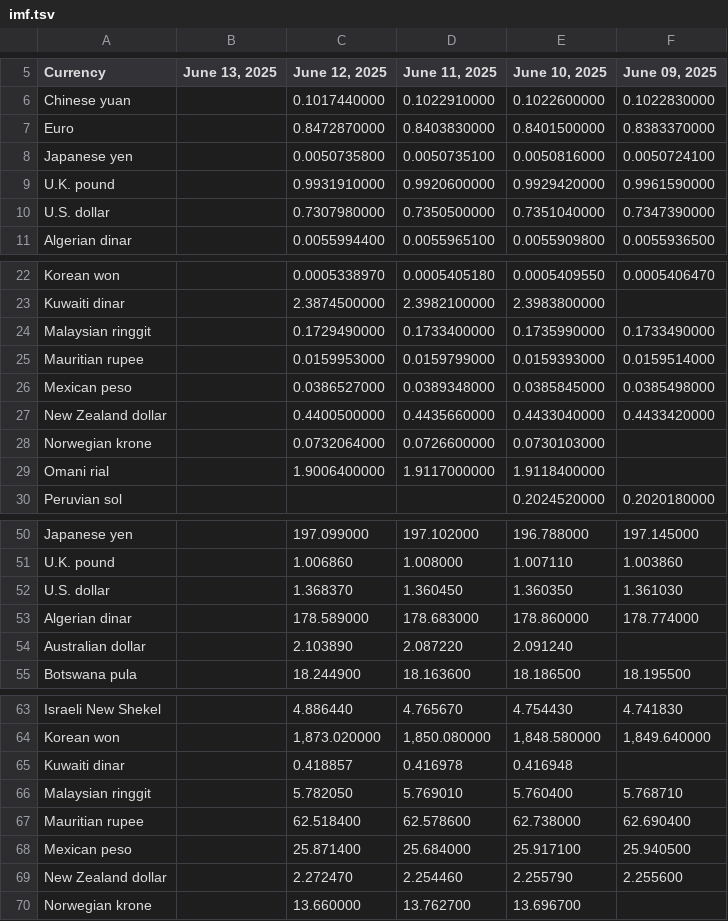
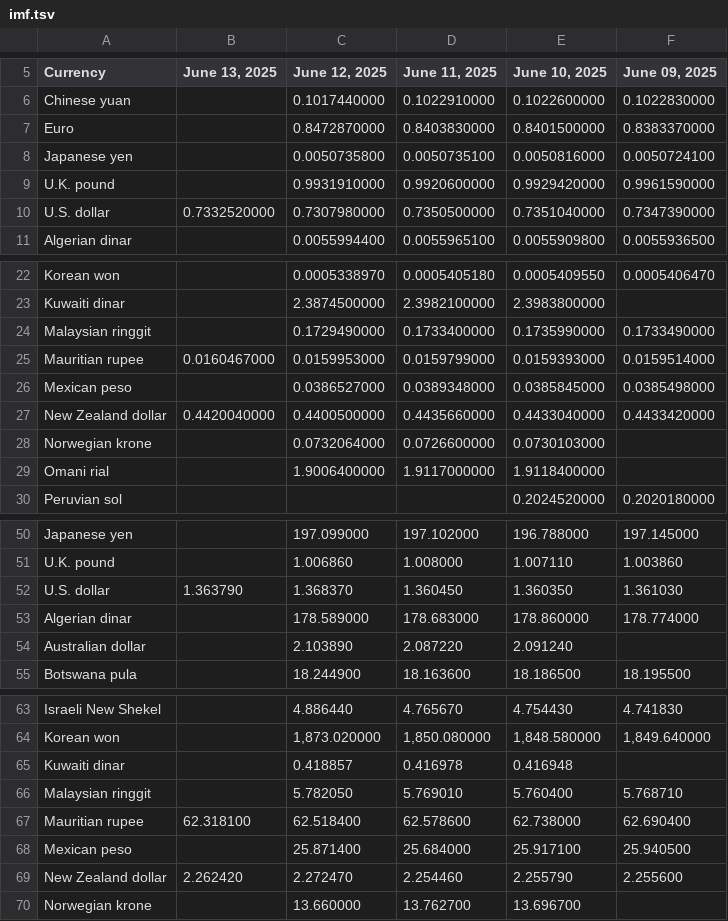
Before and after one commit to instant-solutions/quarkus-moneta-data, a TSV file: imf.tsv, drawn as a sheet; only a part is shown, gaps mark what is left out.

```diff
--- a/imf.tsv
+++ b/imf.tsv
@@ -9,3 +9,3 @@ Japanese yen		0.0050735800	0.0050735100	0.0050816000	0.0050724100
 U.K. pound		0.9931910000	0.9920600000	0.9929420000	0.9961590000
-U.S. dollar		0.7307980000	0.7350500000	0.7351040000	0.7347390000
+U.S. dollar	0.7332520000	0.7307980000	0.7350500000	0.7351040000	0.7347390000
 Algerian dinar		0.0055994400	0.0055965100	0.0055909800	0.0055936500
@@ -24,5 +24,5 @@ Kuwaiti dinar		2.3874500000	2.3982100000	2.3983800000
 Malaysian ringgit		0.1729490000	0.1733400000	0.1735990000	0.1733490000
-Mauritian rupee		0.0159953000	0.0159799000	0.0159393000	0.0159514000
+Mauritian rupee	0.0160467000	0.0159953000	0.0159799000	0.0159393000	0.0159514000
 Mexican peso		0.0386527000	0.0389348000	0.0385845000	0.0385498000
-New Zealand dollar		0.4400500000	0.4435660000	0.4433040000	0.4433420000
+New Zealand dollar	0.4420040000	0.4400500000	0.4435660000	0.4433040000	0.4433420000
 Norwegian krone		0.0732064000	0.0726600000	0.0730103000	
@@ -51,3 +51,3 @@ Japanese yen		197.099000	197.102000	196.788000	197.145000
 U.K. pound		1.006860	1.008000	1.007110	1.003860
-U.S. dollar		1.368370	1.360450	1.360350	1.361030
+U.S. dollar	1.363790	1.368370	1.360450	1.360350	1.361030
 Algerian dinar		178.589000	178.683000	178.860000	178.774000
@@ -66,5 +66,5 @@ Kuwaiti dinar		0.418857	0.416978	0.416948
 Malaysian ringgit		5.782050	5.769010	5.760400	5.768710
-Mauritian rupee		62.518400	62.578600	62.738000	62.690400
+Mauritian rupee	62.318100	62.518400	62.578600	62.738000	62.690400
 Mexican peso		25.871400	25.684000	25.917100	25.940500
-New Zealand dollar		2.272470	2.254460	2.255790	2.255600
+New Zealand dollar	2.262420	2.272470	2.254460	2.255790	2.255600
 Norwegian krone		13.660000	13.762700	13.696700	
```
